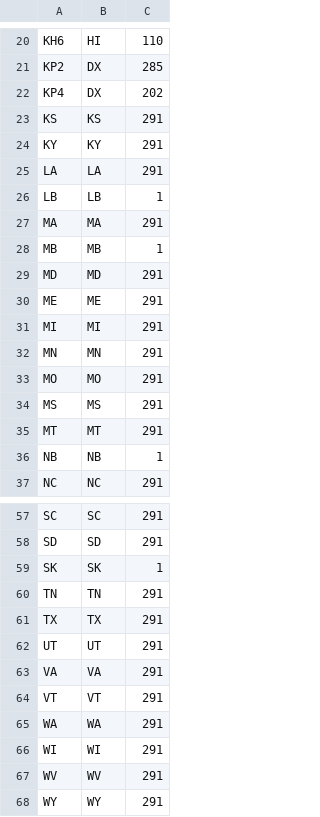
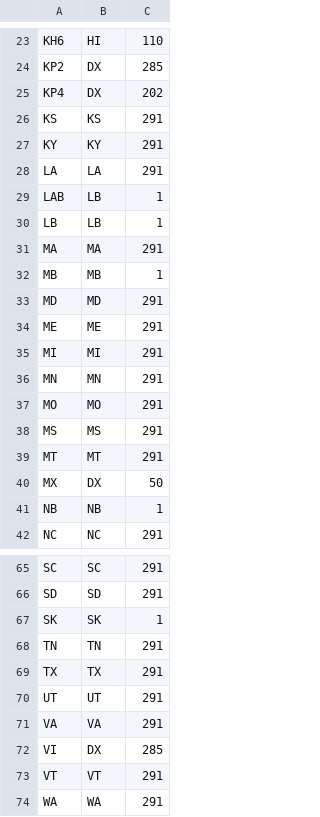
Before and after one commit to tepperly/nasprint, a CSV file: src/multipliers.csv, drawn as a sheet; only a part is shown, gaps mark what is left out; the shorter side is filled out with more unchanged rows; the diff covers the shown part only; the diff names each change by its address in the sheet, - before the commit and + after, or states it on an @@ line.

```diff
--- a/src/multipliers.csv
+++ b/src/multipliers.csv
+row 29: LAB | LB | 1
+row 40: MX | DX | 50
+row 72: VI | DX | 285
```
Also changed, not shown: 9 added rows elsewhere in this file, 2 other files.
